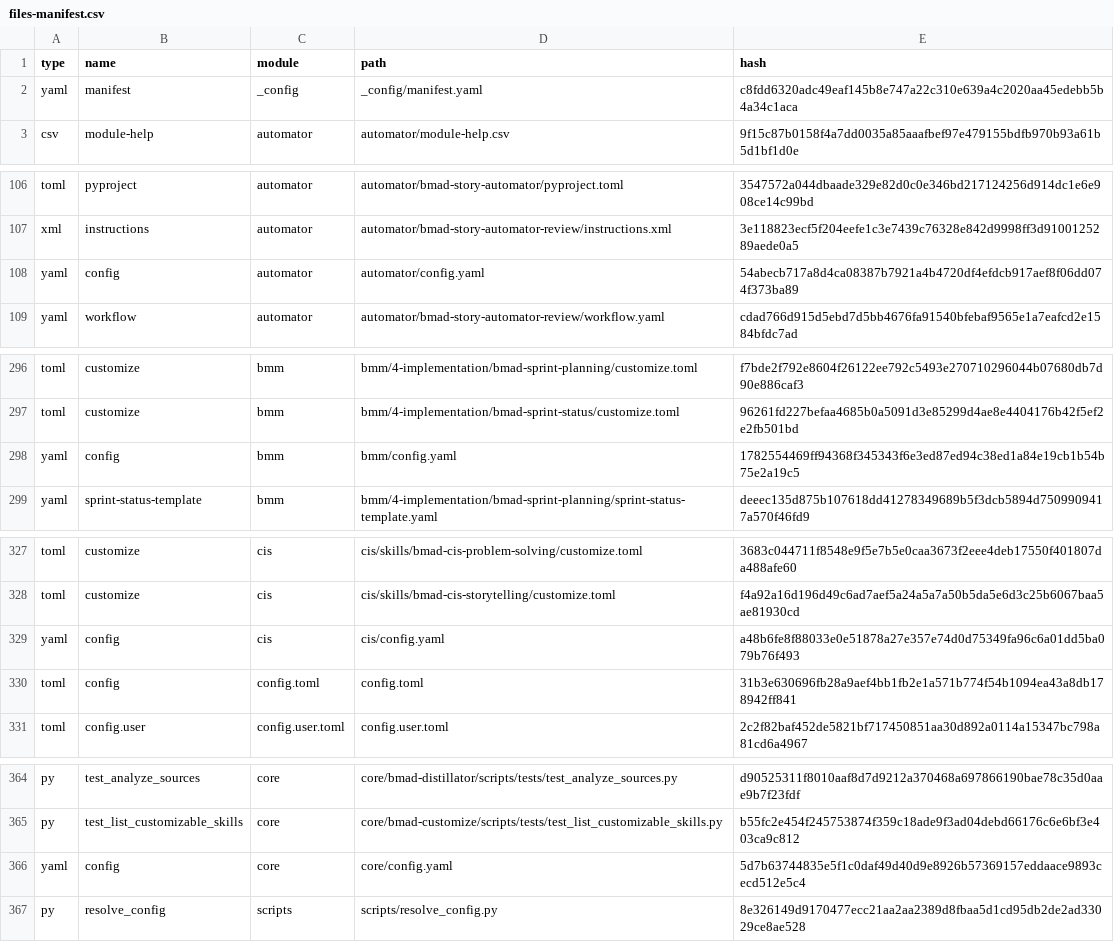
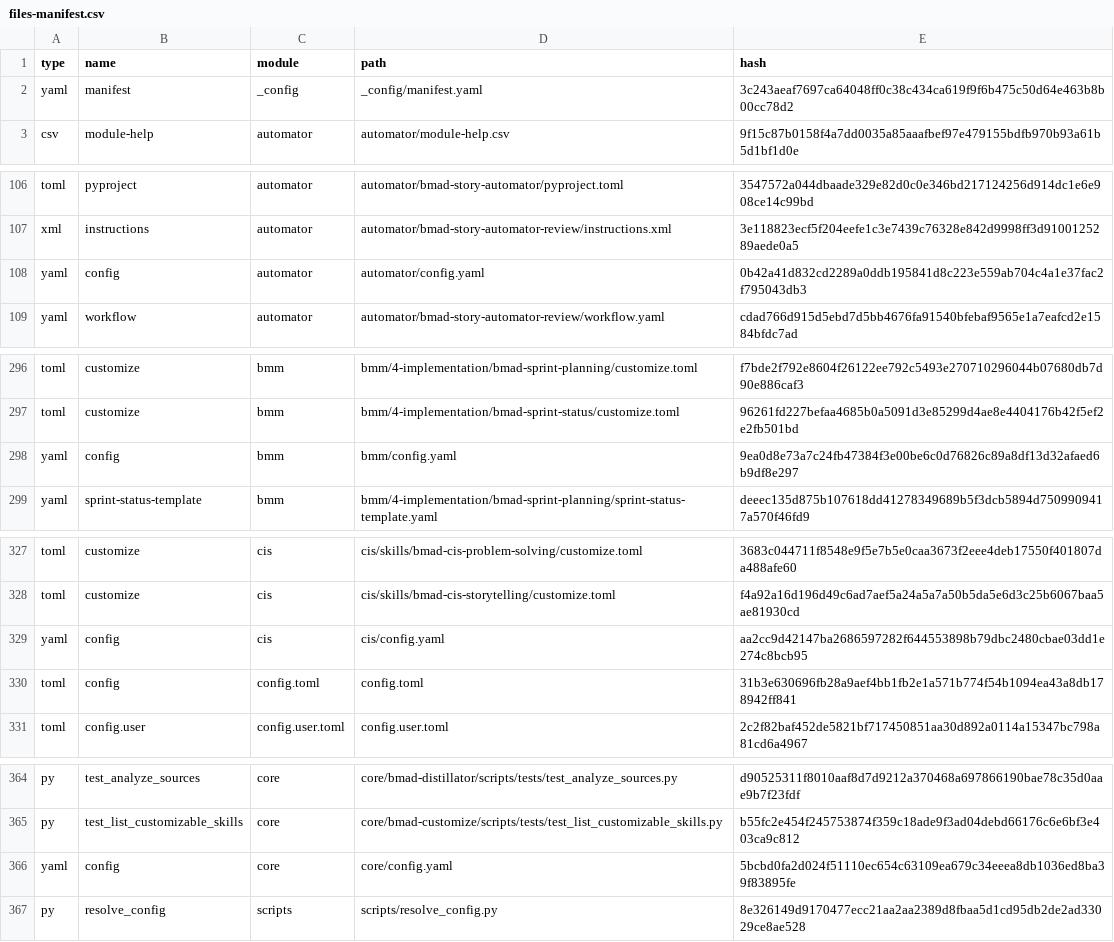
Before and after one commit to Hexalith/Hexalith.Parties, a CSV file: _bmad/_config/files-manifest.csv, drawn as a sheet; only a part is shown, gaps mark what is left out; the diff covers the shown part only.

```diff
--- a/_bmad/_config/files-manifest.csv
+++ b/_bmad/_config/files-manifest.csv
@@ -1,3 +1,3 @@
 type,name,module,path,hash
-"yaml","manifest","_config","_config/manifest.yaml","c8fdd6320adc49eaf145b8e747a22c310e639a4c2020aa45edebb5b4a34c1aca"
+"yaml","manifest","_config","_config/manifest.yaml","3c243aeaf7697ca64048ff0c38c434ca619f9f6b475c50d64e463b8b00cc78d2"
 "csv","module-help","automator","automator/module-help.csv","9f15c87b0158f4a7dd0035a85aaafbef97e479155bdfb970b93a61b5d1bf1d0e"
@@ -107,3 +107,3 @@ type,name,module,path,hash
 "xml","instructions","automator","automator/bmad-story-automator-review/instructions.xml","3e118823ecf5f204eefe1c3e7439c76328e842d9998ff3d9100125289aede0a5"
-"yaml","config","automator","automator/config.yaml","54abecb717a8d4ca08387b7921a4b4720df4efdcb917aef8f06dd074f373ba89"
+"yaml","config","automator","automator/config.yaml","0b42a41d832cd2289a0ddb195841d8c223e559ab704c4a1e37fac2f795043db3"
 "yaml","workflow","automator","automator/bmad-story-automator-review/workflow.yaml","cdad766d915d5ebd7d5bb4676fa91540bfebaf9565e1a7eafcd2e1584bfdc7ad"
@@ -297,3 +297,3 @@ type,name,module,path,hash
 "toml","customize","bmm","bmm/4-implementation/bmad-sprint-status/customize.toml","96261fd227befaa4685b0a5091d3e85299d4ae8e4404176b42f5ef2e2fb501bd"
-"yaml","config","bmm","bmm/config.yaml","1782554469ff94368f345343f6e3ed87ed94c38ed1a84e19cb1b54b75e2a19c5"
+"yaml","config","bmm","bmm/config.yaml","9ea0d8e73a7c24fb47384f3e00be6c0d76826c89a8df13d32afaed6b9df8e297"
 "yaml","sprint-status-template","bmm","bmm/4-implementation/bmad-sprint-planning/sprint-status-template.yaml","deeec135d875b107618dd41278349689b5f3dcb5894d7509909417a570f46fd9"
@@ -328,3 +328,3 @@ type,name,module,path,hash
 "toml","customize","cis","cis/skills/bmad-cis-storytelling/customize.toml","f4a92a16d196d49c6ad7aef5a24a5a7a50b5da5e6d3c25b6067baa5ae81930cd"
-"yaml","config","cis","cis/config.yaml","a48b6fe8f88033e0e51878a27e357e74d0d75349fa96c6a01dd5ba079b76f493"
+"yaml","config","cis","cis/config.yaml","aa2cc9d42147ba2686597282f644553898b79dbc2480cbae03dd1e274c8bcb95"
 "toml","config","config.toml","config.toml","31b3e630696fb28a9aef4bb1fb2e1a571b774f54b1094ea43a8db178942ff841"
@@ -365,3 +365,3 @@ type,name,module,path,hash
 "py","test_list_customizable_skills","core","core/bmad-customize/scripts/tests/test_list_customizable_skills.py","b55fc2e454f245753874f359c18ade9f3ad04debd66176c6e6bf3e403ca9c812"
-"yaml","config","core","core/config.yaml","5d7b63744835e5f1c0daf49d40d9e8926b57369157eddaace9893cecd512e5c4"
+"yaml","config","core","core/config.yaml","5bcbd0fa2d024f51110ec654c63109ea679c34eeea8db1036ed8ba39f83895fe"
 "py","resolve_config","scripts","scripts/resolve_config.py","8e326149d9170477ecc21aa2aa2389d8fbaa5d1cd95db2de2ad33029ce8ae528"
```
Also changed, not shown: 1 edited cell elsewhere in this file, 20 other files.
